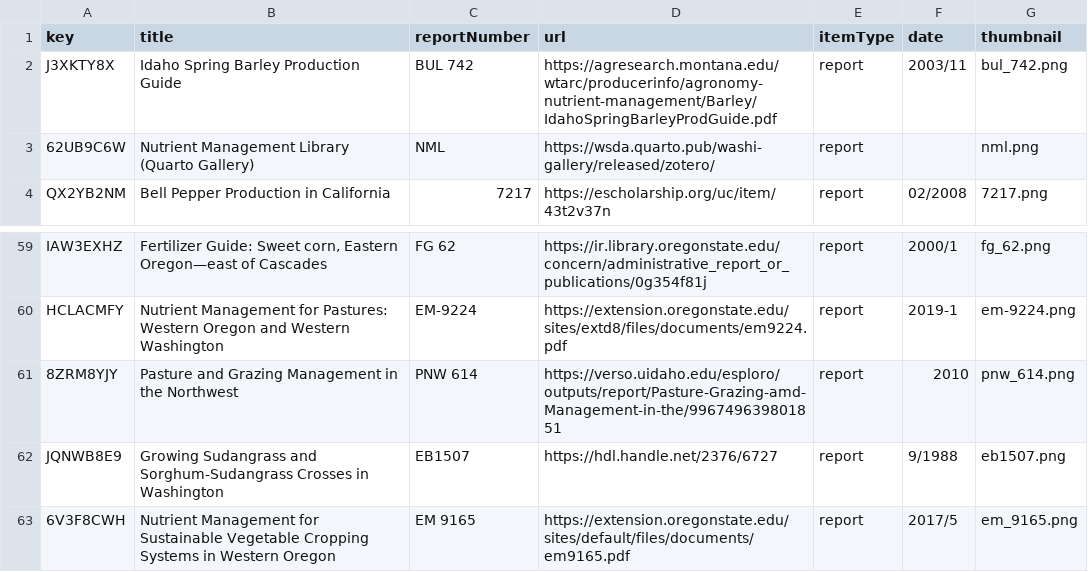
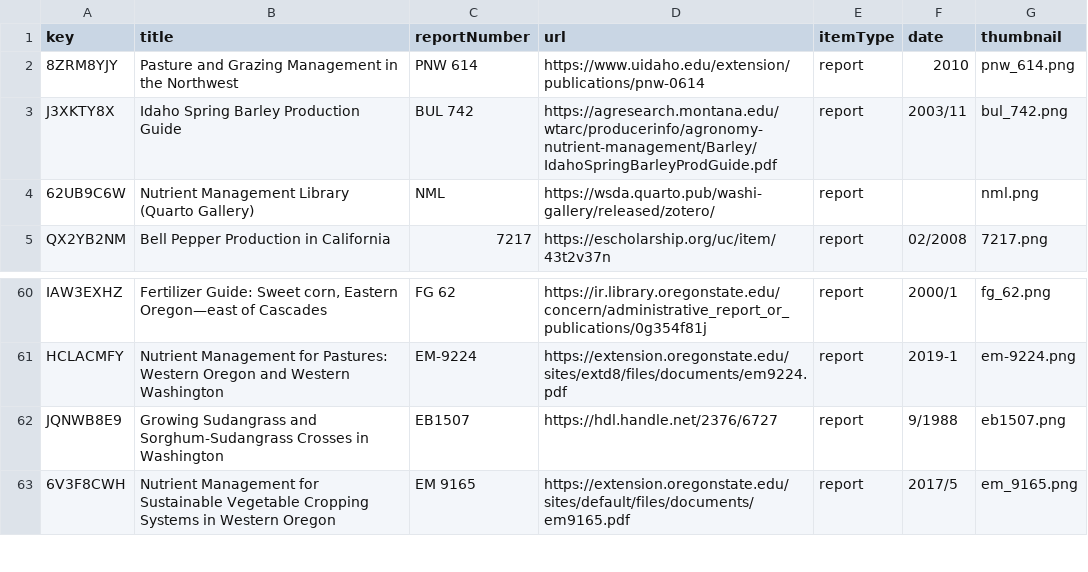
Before and after one commit to a-peterson-wa/wsda-dss-publications, a CSV file: data/publications.csv, drawn as a sheet; only a part is shown, gaps mark what is left out; removed rows and columns are numbered as before the commit, all else as after; the diff names each change by its address in the sheet, - before the commit and + after, or states it on an @@ line.

Commit message:
Link test

```diff
--- a/data/publications.csv
+++ b/data/publications.csv
+row 2: 8ZRM8YJY | Pasture and Grazing Management in the Northwest | PNW 614 | https://www.uidaho.edu/extension/publications/pnw-0614 | report | 2010 | pnw_614.png
-row 61: 8ZRM8YJY | Pasture and Grazing Management in the Northwest | PNW 614 | https://verso.uidaho.edu/esploro/outputs/report/Pasture-Grazing-amd-Management-in-the/996749639801851 | report | 2010 | pnw_614.png
```
